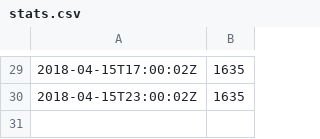
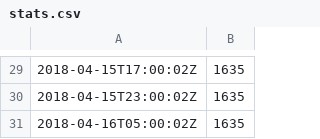
Before and after one commit to sscaling/project-stats, a CSV file: data/stats.csv, drawn as a sheet; only a part is shown, gaps mark what is left out.

Commit message:
2018-04-16T06:00:04 data

```diff
--- a/data/stats.csv
+++ b/data/stats.csv
@@ -30 +30,2 @@
 2018-04-15T23:00:02Z,1635
+2018-04-16T05:00:02Z,1635
```
Also changed, not shown: 1 other file.
